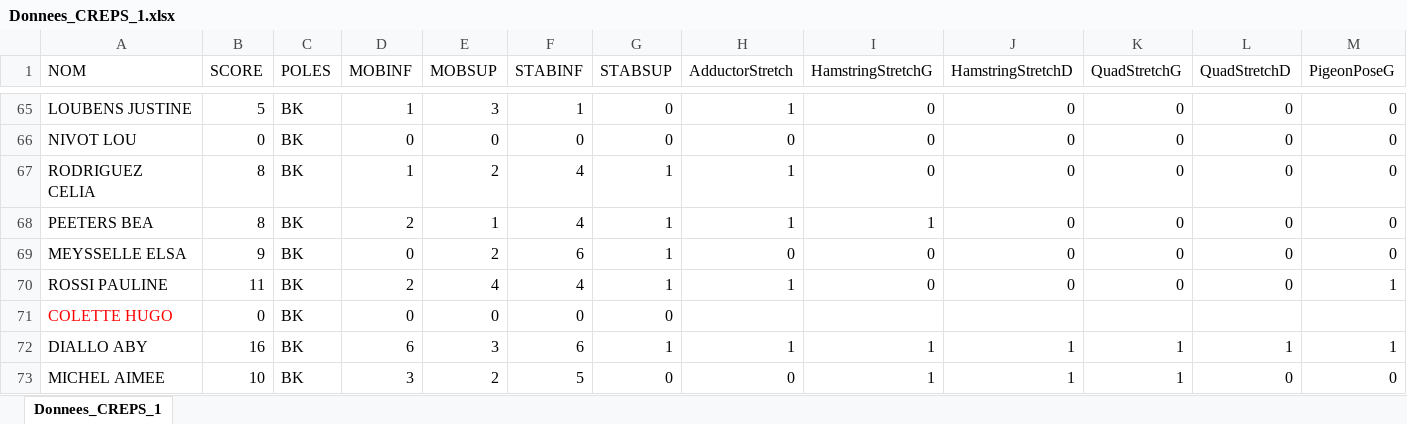
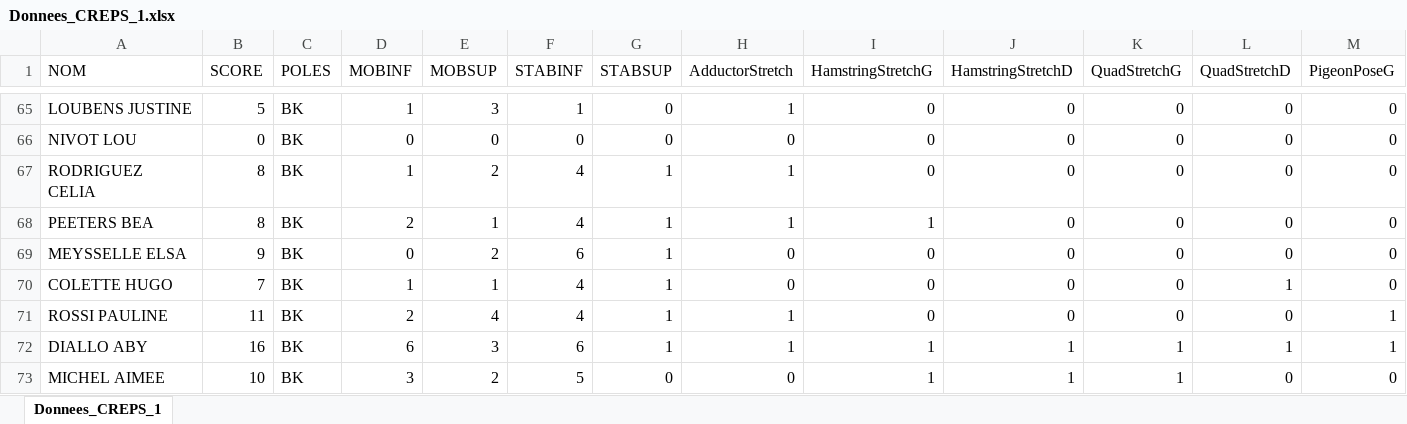
Before and after one commit to Thomas-Nivelet/Projet_CREPS, an Excel workbook: Donnees_CREPS_1.xlsx, sheet Donnees_CREPS_1, drawn as a sheet; only a part is shown, gaps mark what is left out; values as stored, in another font and other column widths than the file's, no borders; removed rows and columns are numbered as before the commit, all else as after; rows hold the shown columns only; the diff covers the shown part only; the diff names each change by its address in the sheet, - before the commit and + after, or states it on an @@ line.

```diff
--- a/Donnees_CREPS_1.xlsx (sheet Donnees_CREPS_1)
+++ b/Donnees_CREPS_1.xlsx (sheet Donnees_CREPS_1)
+row 70: COLETTE HUGO | 7 | BK | 1 | 1 | 4 | 1 | 0 | 0 | 0 | 0 | 1 | 0
-row 71: COLETTE HUGO | 0 | BK | 0 | 0 | 0 | 0
```
Also changed, not shown: 35 added rows elsewhere in this sheet, formulas that keep their value.
